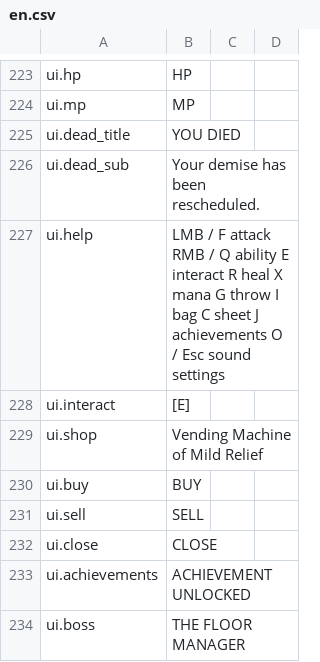
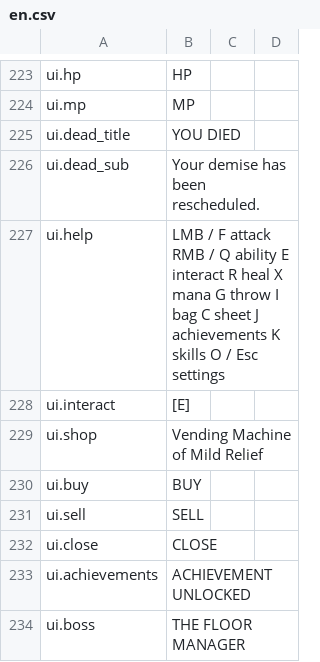
Before and after one commit to Xaven89/dungeon-crawler, a CSV file: projects/dungeon_crawler/strings/en.csv, drawn as a sheet; only a part is shown, gaps mark what is left out.

```diff
--- a/projects/dungeon_crawler/strings/en.csv
+++ b/projects/dungeon_crawler/strings/en.csv
@@ -226,3 +226,3 @@ ui.dead_title,YOU DIED
 ui.dead_sub,Your demise has been rescheduled.
-ui.help,"LMB / F attack    RMB / Q ability    E interact    R heal    X mana    G throw    I bag    C sheet    J achievements    O / Esc sound settings"
+ui.help,"LMB / F attack    RMB / Q ability    E interact    R heal    X mana    G throw    I bag    C sheet    J achievements    K skills    O / Esc settings"
 ui.interact,[E]
```
Also changed, not shown: 4 other files.
